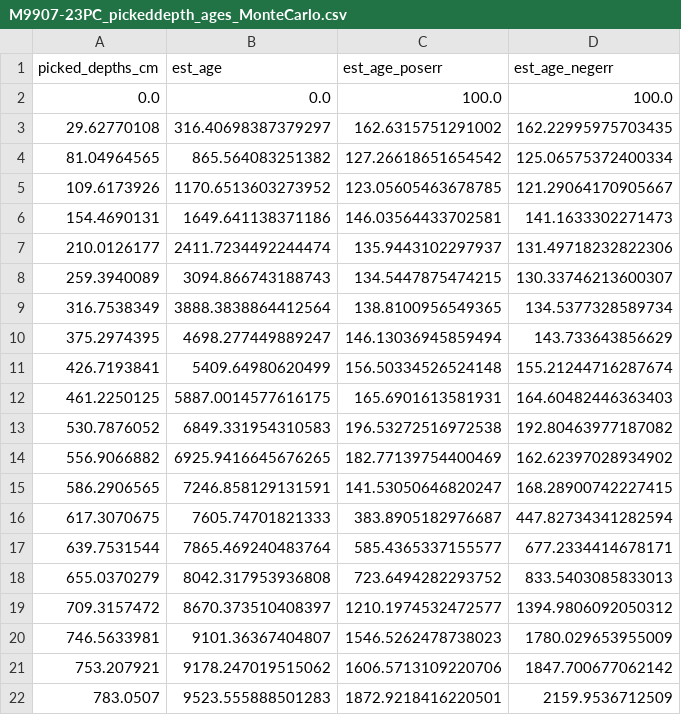
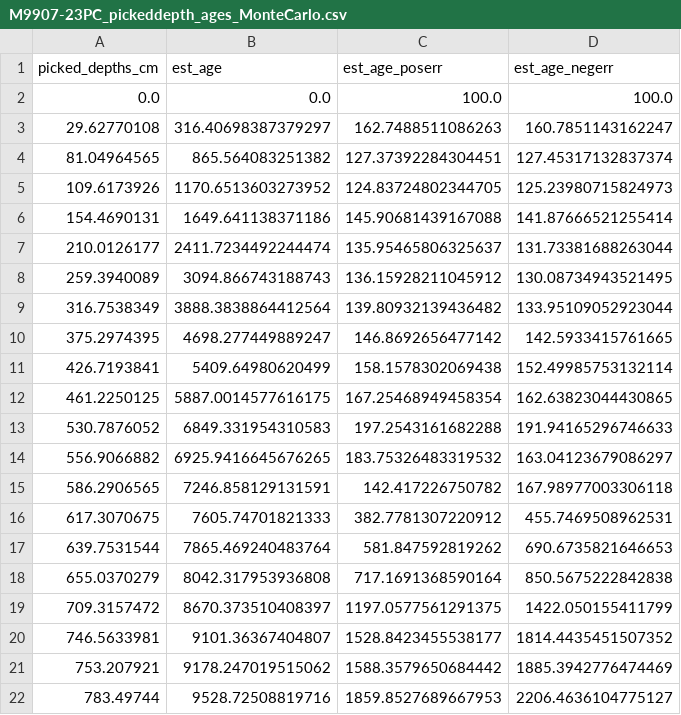
Before and after one commit to GeoLarryLai/pyCoreRelator, a CSV file: example_data/picked_datum/M9907-23PC_pickeddepth_ages_MonteCarlo.csv, drawn as a sheet.

```diff
--- a/example_data/picked_datum/M9907-23PC_pickeddepth_ages_MonteCarlo.csv
+++ b/example_data/picked_datum/M9907-23PC_pickeddepth_ages_MonteCarlo.csv
@@ -2,21 +2,21 @@ picked_depths_cm,est_age,est_age_poserr,est_age_negerr
 0.0,0.0,100.0,100.0
-29.62770108,316.40698387379297,162.6315751291002,162.22995975703435
-81.04964565,865.564083251382,127.26618651654542,125.06575372400334
-109.6173926,1170.6513603273952,123.05605463678785,121.29064170905667
-154.4690131,1649.641138371186,146.03564433702581,141.1633302271473
-210.0126177,2411.7234492244474,135.9443102297937,131.49718232822306
-259.3940089,3094.866743188743,134.5447875474215,130.33746213600307
-316.7538349,3888.3838864412564,138.8100956549365,134.5377328589734
-375.2974395,4698.277449889247,146.13036945859494,143.733643856629
-426.7193841,5409.64980620499,156.50334526524148,155.21244716287674
-461.2250125,5887.0014577616175,165.6901613581931,164.60482446363403
-530.7876052,6849.331954310583,196.53272516972538,192.80463977187082
-556.9066882,6925.9416645676265,182.77139754400469,162.62397028934902
-586.2906565,7246.858129131591,141.53050646820247,168.28900742227415
-617.3070675,7605.74701821333,383.8905182976687,447.82734341282594
-639.7531544,7865.469240483764,585.4365337155577,677.2334414678171
-655.0370279,8042.317953936808,723.6494282293752,833.5403085833013
-709.3157472,8670.373510408397,1210.1974532472577,1394.9806092050312
-746.5633981,9101.36367404807,1546.5262478738023,1780.029653955009
-753.207921,9178.247019515062,1606.5713109220706,1847.700677062142
-783.0507,9523.555888501283,1872.9218416220501,2159.9536712509
+29.62770108,316.40698387379297,162.7488511086263,160.7851143162247
+81.04964565,865.564083251382,127.37392284304451,127.45317132837374
+109.6173926,1170.6513603273952,124.83724802344705,125.23980715824973
+154.4690131,1649.641138371186,145.90681439167088,141.87666521255414
+210.0126177,2411.7234492244474,135.95465806325637,131.73381688263044
+259.3940089,3094.866743188743,136.15928211045912,130.08734943521495
+316.7538349,3888.3838864412564,139.80932139436482,133.95109052923044
+375.2974395,4698.277449889247,146.8692656477142,142.5933415761665
+426.7193841,5409.64980620499,158.1578302069438,152.49985753132114
+461.2250125,5887.0014577616175,167.25468949458354,162.63823044430865
+530.7876052,6849.331954310583,197.2543161682288,191.94165296746633
+556.9066882,6925.9416645676265,183.75326483319532,163.04123679086297
+586.2906565,7246.858129131591,142.417226750782,167.98977003306118
+617.3070675,7605.74701821333,382.7781307220912,455.7469508962531
+639.7531544,7865.469240483764,581.847592819262,690.6735821646653
+655.0370279,8042.317953936808,717.1691368590164,850.5675222842838
+709.3157472,8670.373510408397,1197.0577561291375,1422.050155411799
+746.5633981,9101.36367404807,1528.8423455538177,1814.4435451507352
+753.207921,9178.247019515062,1588.3579650684442,1885.3942776474469
+783.49744,9528.72508819716,1859.8527689667953,2206.4636104775127
```
Also changed, not shown: example_data/picked_datum/M9907-25PC_pickeddepth_ages_MonteCarlo.csv, example_data/processed_data/M9907-23PC/M9907-23PC_CT_MLfilled.csv, 38 other files.
